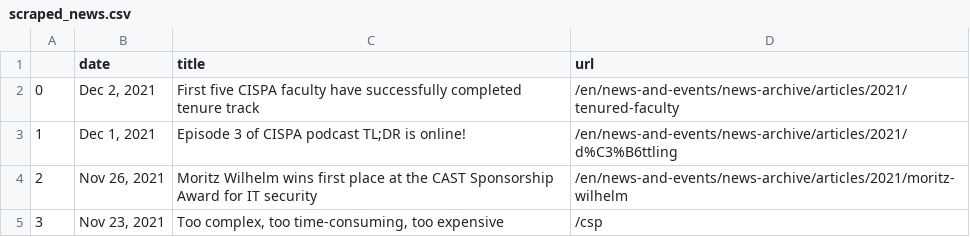
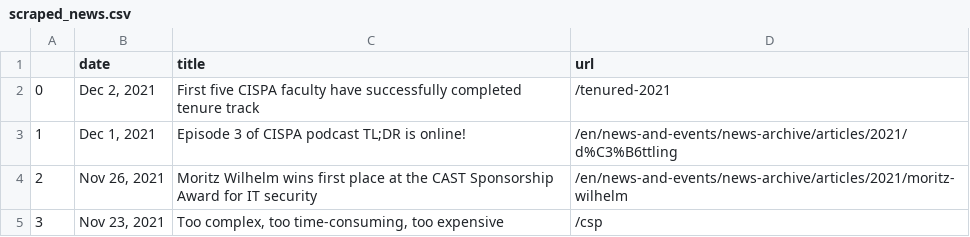
Before and after one commit to gbolduan/data_harvest, a CSV file: scraped_news.csv, drawn as a sheet; only a part is shown.

```diff
--- a/scraped_news.csv
+++ b/scraped_news.csv
@@ -1,3 +1,3 @@
 ,date,title,url
-0,"Dec 2, 2021",First five CISPA faculty have successfully completed tenure track,/en/news-and-events/news-archive/articles/2021/tenured-faculty
+0,"Dec 2, 2021",First five CISPA faculty have successfully completed tenure track,/tenured-2021
 1,"Dec 1, 2021",Episode 3 of CISPA podcast TL;DR is online!,/en/news-and-events/news-archive/articles/2021/d%C3%B6ttling
```
